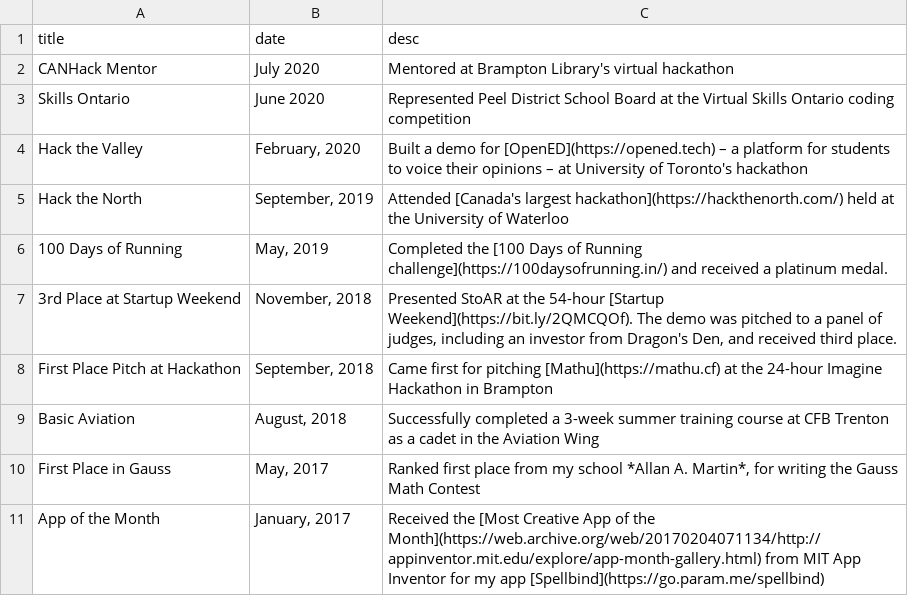
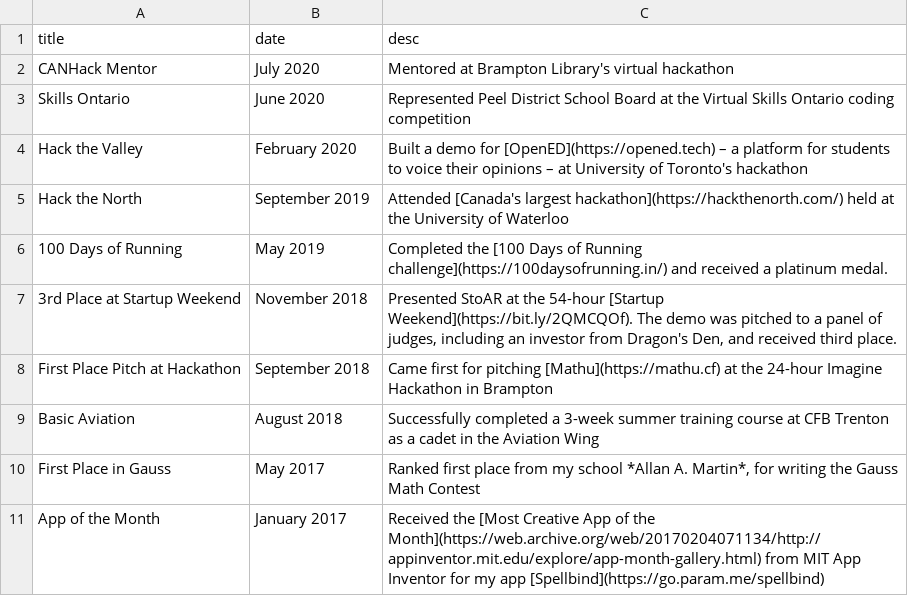
Before and after one commit to paramt/timeline, a CSV file: _data/timeline.csv, drawn as a sheet.

Commit message:
Keep date formatting consistent

```diff
--- a/_data/timeline.csv
+++ b/_data/timeline.csv
@@ -3,9 +3,9 @@ CANHack Mentor,"July 2020",Mentored at Brampton Library's virtual hackathon
 Skills Ontario,"June 2020","Represented Peel District School Board at the Virtual Skills Ontario coding competition"
-Hack the Valley,"February, 2020","Built a demo for [OpenED](https://opened.tech) – a platform for students to voice their opinions – at University of Toronto's hackathon"
-Hack the North,"September, 2019","Attended [Canada's largest hackathon](https://hackthenorth.com/) held at the University of Waterloo"
-100 Days of Running,"May, 2019",Completed the [100 Days of Running challenge](https://100daysofrunning.in/) and received a platinum medal.
-3rd Place at Startup Weekend,"November, 2018","Presented StoAR at the 54-hour [Startup Weekend](https://bit.ly/2QMCQOf). The demo was pitched to a panel of judges, including an investor from Dragon's Den, and received third place."
-First Place Pitch at Hackathon,"September, 2018","Came first for pitching [Mathu](https://mathu.cf) at the 24-hour Imagine Hackathon in Brampton"
-Basic Aviation,"August, 2018","Successfully completed a 3-week summer training course at CFB Trenton as a cadet in the Aviation Wing"
-First Place in Gauss,"May, 2017","Ranked first place from my school *Allan A. Martin*, for writing the Gauss Math Contest"
-App of the Month,"January, 2017","Received the [Most Creative App of the Month](https://web.archive.org/web/20170204071134/http://appinventor.mit.edu/explore/app-month-gallery.html) from MIT App Inventor for my app [Spellbind](https://go.param.me/spellbind)"
+Hack the Valley,"February 2020","Built a demo for [OpenED](https://opened.tech) – a platform for students to voice their opinions – at University of Toronto's hackathon"
+Hack the North,"September 2019","Attended [Canada's largest hackathon](https://hackthenorth.com/) held at the University of Waterloo"
+100 Days of Running,"May 2019",Completed the [100 Days of Running challenge](https://100daysofrunning.in/) and received a platinum medal.
+3rd Place at Startup Weekend,"November 2018","Presented StoAR at the 54-hour [Startup Weekend](https://bit.ly/2QMCQOf). The demo was pitched to a panel of judges, including an investor from Dragon's Den, and received third place."
+First Place Pitch at Hackathon,"September 2018","Came first for pitching [Mathu](https://mathu.cf) at the 24-hour Imagine Hackathon in Brampton"
+Basic Aviation,"August 2018","Successfully completed a 3-week summer training course at CFB Trenton as a cadet in the Aviation Wing"
+First Place in Gauss,"May 2017","Ranked first place from my school *Allan A. Martin*, for writing the Gauss Math Contest"
+App of the Month,"January 2017","Received the [Most Creative App of the Month](https://web.archive.org/web/20170204071134/http://appinventor.mit.edu/explore/app-month-gallery.html) from MIT App Inventor for my app [Spellbind](https://go.param.me/spellbind)"
```
